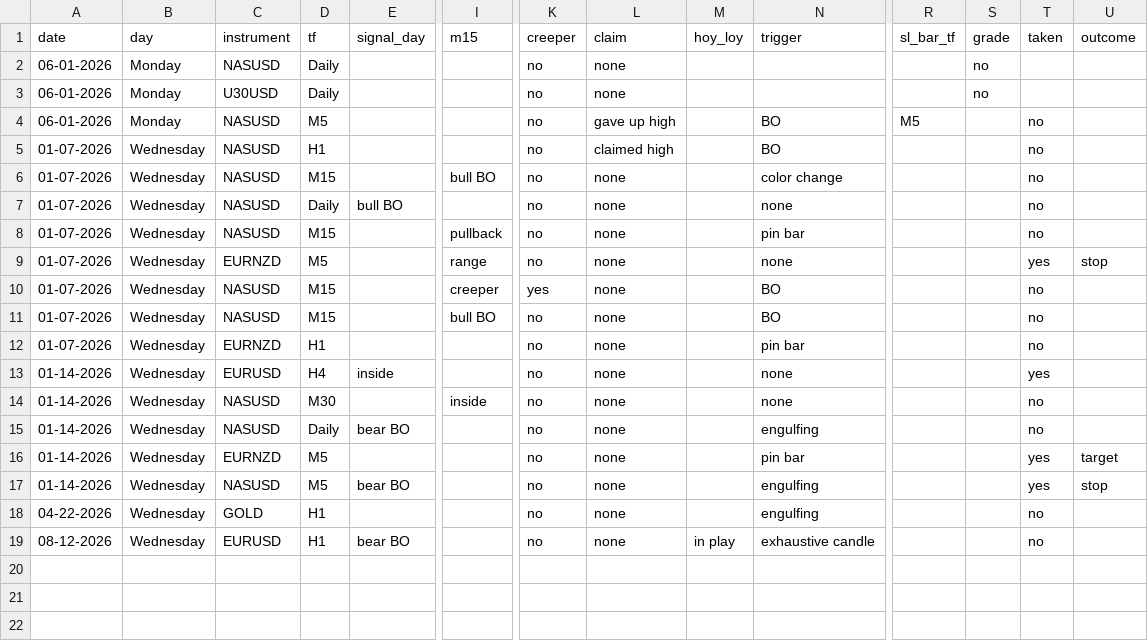
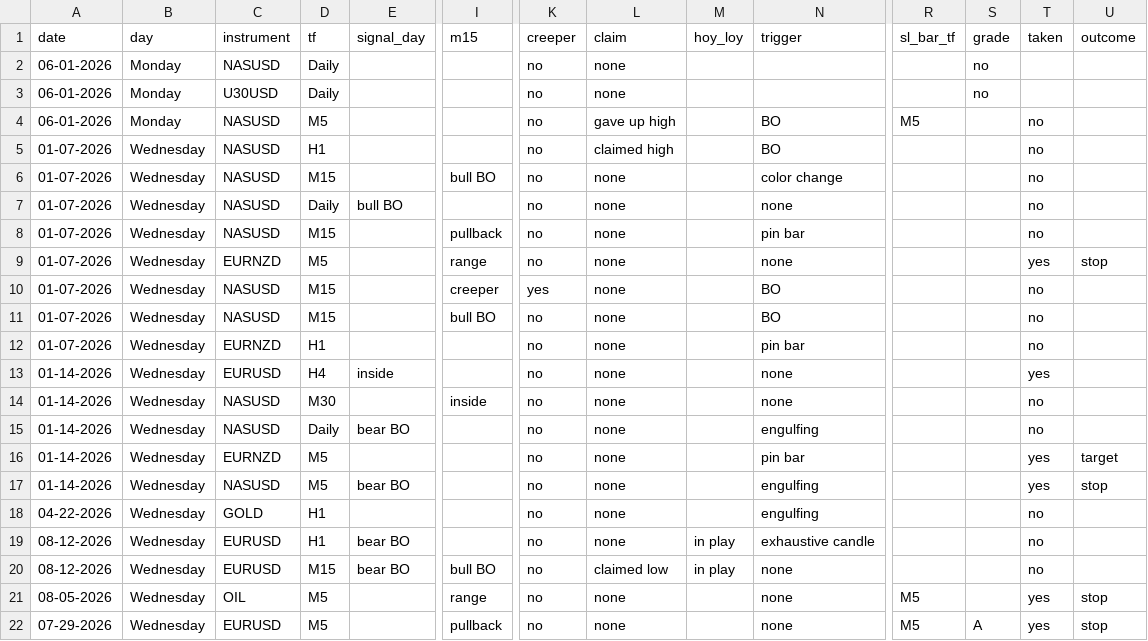
Before and after one commit to nomss/trade-row-lab, a CSV file: trade-rows.csv, drawn as a sheet; only a part is shown, gaps mark what is left out; rows hold the shown columns only; the diff names each change by its address in the sheet, - before the commit and + after, or states it on an @@ line.

```diff
--- a/trade-rows.csv
+++ b/trade-rows.csv
+row 20: 08-12-2026 | Wednesday | EURUSD | M15 | bear BO | bull BO | no | claimed low | in play | none |  |  | no
+row 21: 08-05-2026 | Wednesday | OIL | M5 |  | range | no | none |  | none | M5 |  | yes | stop
+row 22: 07-29-2026 | Wednesday | EURUSD | M5 |  | pullback | no | none |  | none | M5 | A | yes | stop
```
Also changed, not shown: 1 other file.
